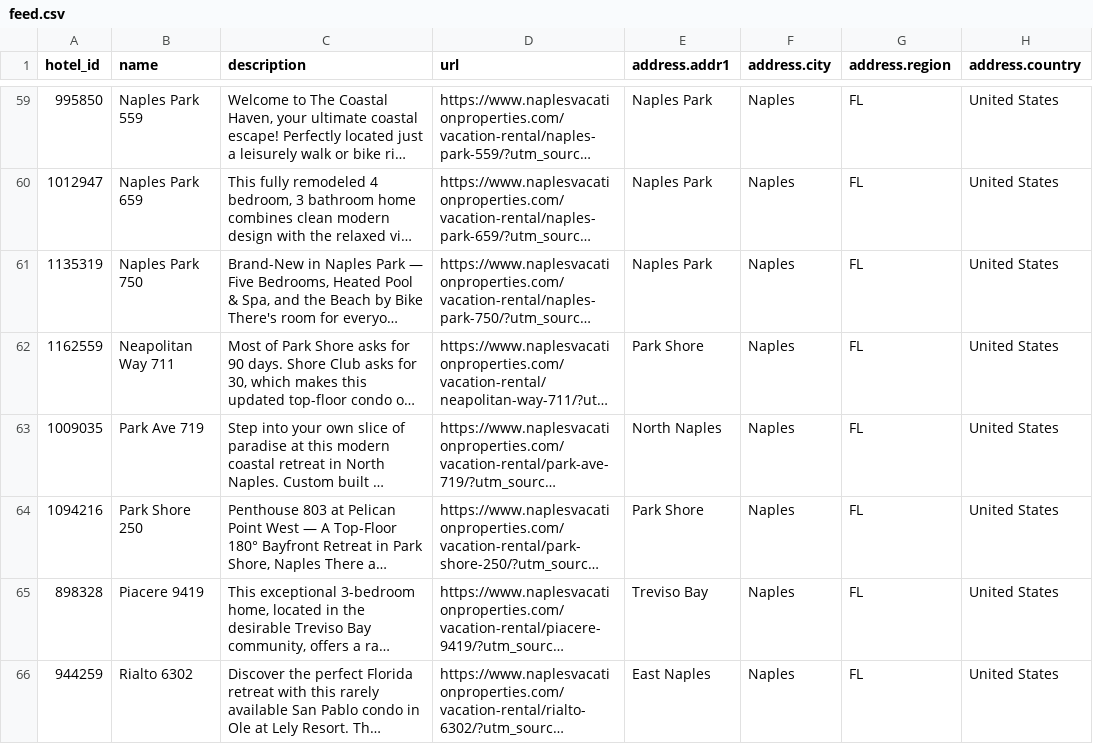
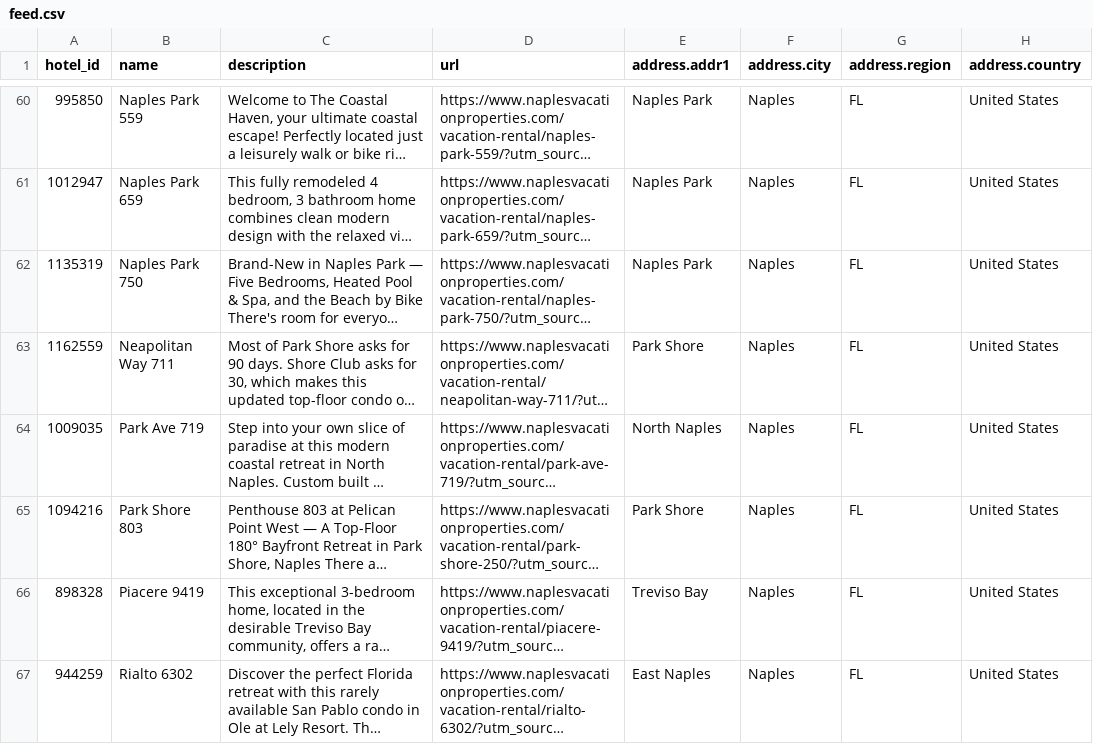
Before and after one commit to sjponsler41/nvpr-meta-feed, a CSV file: feed.csv, drawn as a sheet; only a part is shown, gaps mark what is left out; long unchanged cells end in …; addresses are those after the commit; the diff covers the shown part only; the diff names each change by its address in the sheet, - before the commit and + after, or states it on an @@ line.

```diff
--- a/feed.csv
+++ b/feed.csv
-B65 (name): Park Shore 250
+B65 (name): Park Shore 803
```
Also changed, not shown: 1 added row and 11 edited cells elsewhere in this file.
